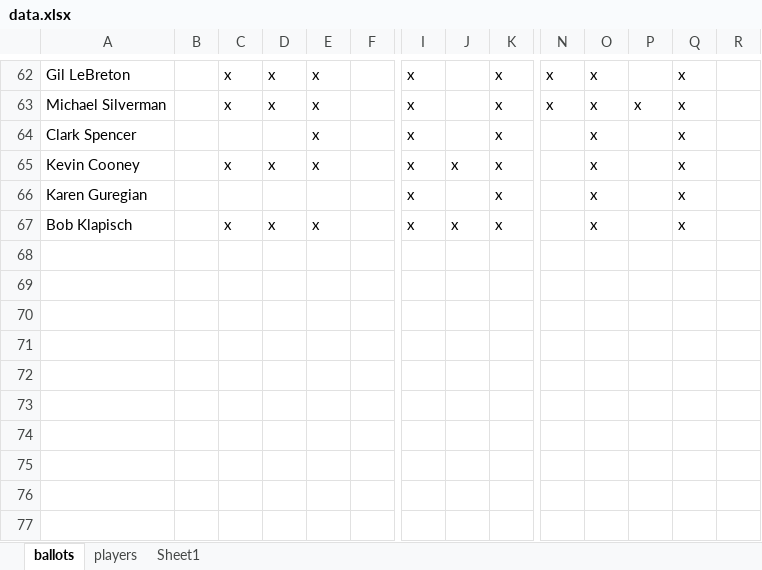
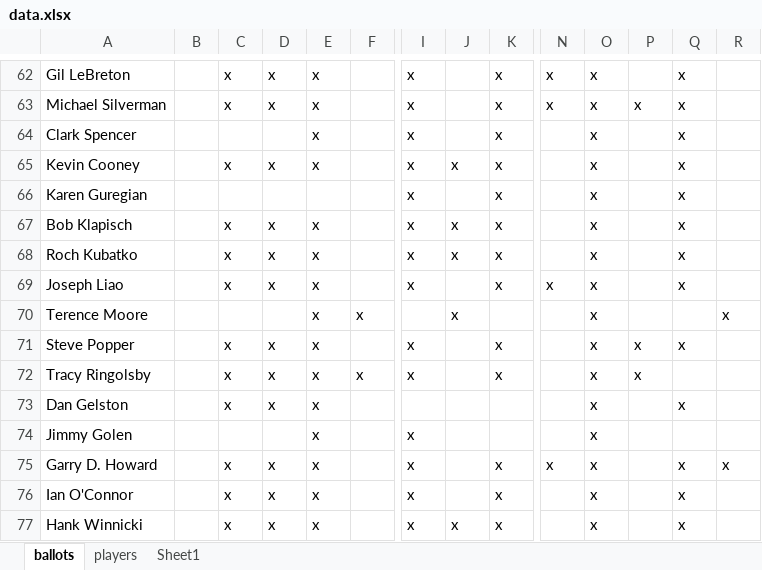
Before and after one commit to deppen8/bbhof_dash, an Excel workbook: data.xlsx, sheet ballots, drawn as a sheet; only a part is shown, gaps mark what is left out; values as stored, in another font and other column widths than the file's, no borders; rows hold the shown columns only; the diff names each change by its address in the sheet, - before the commit and + after, or states it on an @@ line.

Commit message:
add 12/19 and 12/20 ballots

```diff
--- a/data.xlsx (sheet ballots)
+++ b/data.xlsx (sheet ballots)
+row 68: Roch Kubatko |  | x | x | x |  | x | x | x |  | x |  | x
+row 69: Joseph Liao |  | x | x | x |  | x |  | x | x | x |  | x
+row 70: Terence Moore |  |  |  | x | x |  | x |  |  | x |  |  | x
+row 71: Steve Popper |  | x | x | x |  | x |  | x |  | x | x | x
+row 72: Tracy Ringolsby |  | x | x | x | x | x |  | x |  | x | x
+row 73: Dan Gelston |  | x | x | x |  |  |  |  |  | x |  | x
+row 74: Jimmy Golen |  |  |  | x |  | x |  |  |  | x
+row 75: Garry D. Howard |  | x | x | x |  | x |  | x | x | x |  | x | x
+row 76: Ian O'Connor |  | x | x | x |  | x |  | x |  | x |  | x
+row 77: Hank Winnicki |  | x | x | x |  | x | x | x |  | x |  | x
```
Also changed, not shown: sheet Sheet1, formulas that keep their value, 1 other file.
